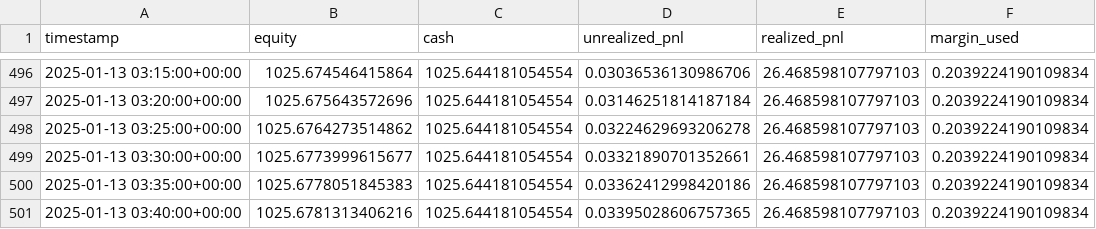
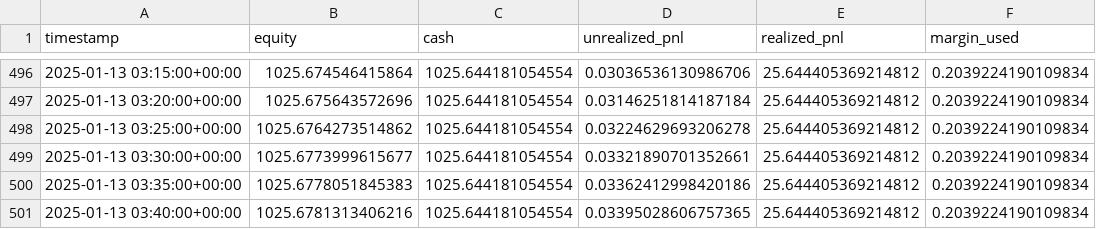
Before and after one commit to SteveParadox/trading-bot, a CSV file: reports/latest/equity_curve.csv, drawn as a sheet; only a part is shown, gaps mark what is left out; the diff covers the shown part only; the diff names each change by its address in the sheet, - before the commit and + after, or states it on an @@ line.

```diff
--- a/reports/latest/equity_curve.csv
+++ b/reports/latest/equity_curve.csv
-E496:E501 (realized_pnl): 26.468598107797103
+E496:E501 (realized_pnl): 25.644405369214812
```
Also changed, not shown: 54 edited cells elsewhere in this file, reports/latest/fills.csv, reports/latest/trades.csv, 31 other files.
